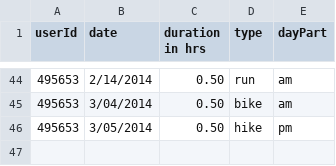
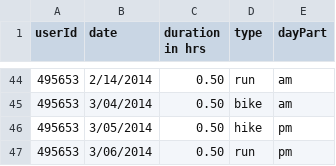
Before and after one commit to page-source/d3-heatmap-tutorial, a TSV file: heat-map-sample-data.tsv, drawn as a sheet; only a part is shown, gaps mark what is left out; the diff names each change by its address in the sheet, - before the commit and + after, or states it on an @@ line.

```diff
--- a/heat-map-sample-data.tsv
+++ b/heat-map-sample-data.tsv
+row 47: 495653 | 3/06/2014 | 0.50 | run | pm
```
Also changed, not shown: 4 other files.
